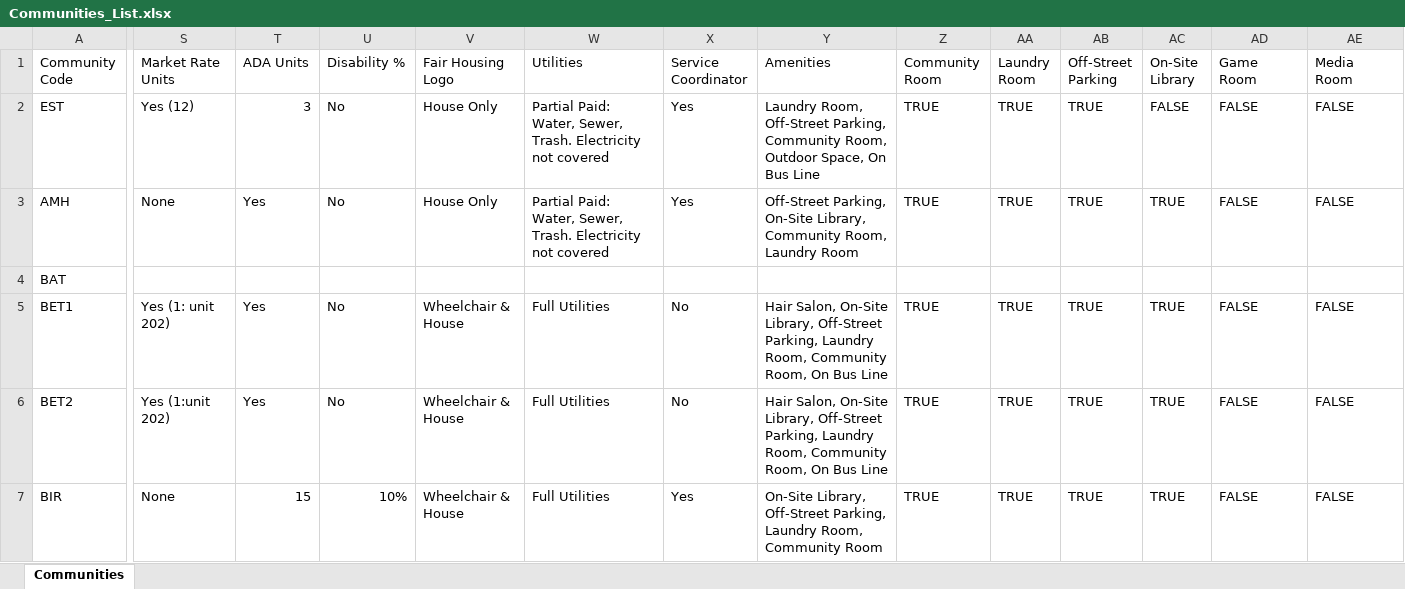
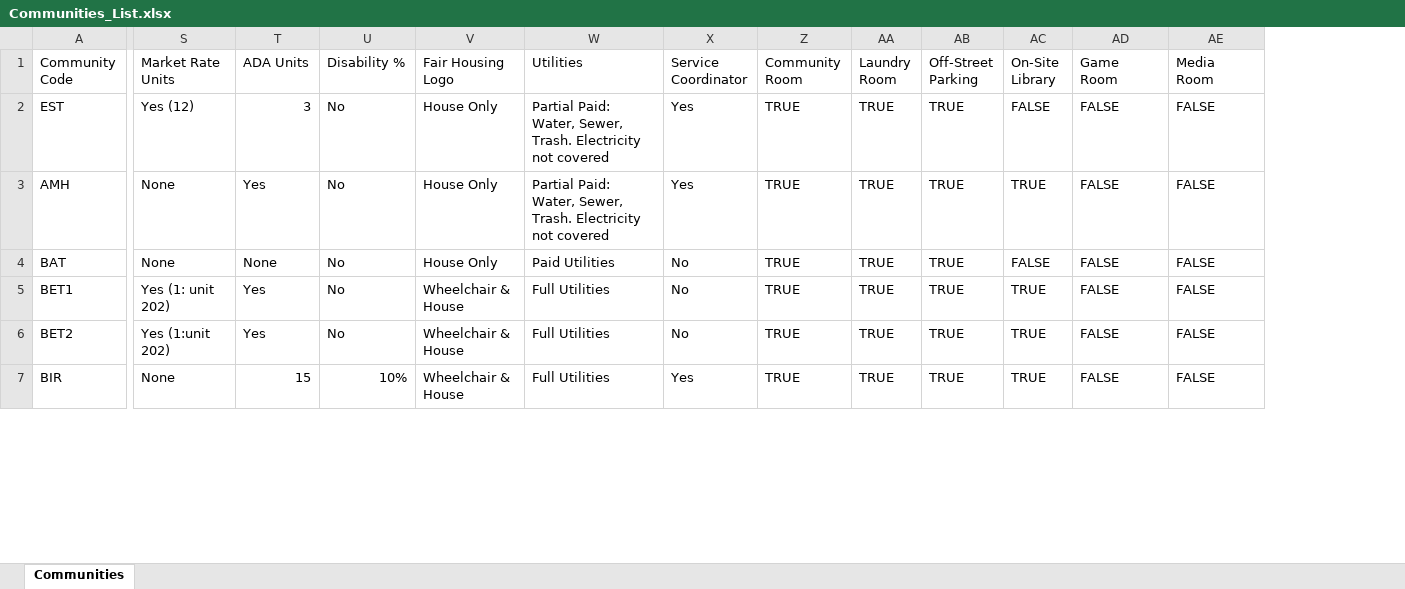
Before and after one commit to JBennettTimmerman/Community-Directory, an Excel workbook: data/Communities_List.xlsx, sheet Communities, drawn as a sheet; only a part is shown, gaps mark what is left out; values as stored, in another font and other column widths than the file's, no cell formats; the diff covers the shown part only; the diff names each change by its address in the sheet, - before the commit and + after, or states it on an @@ line.

```diff
--- a/data/Communities_List.xlsx (sheet Communities)
+++ b/data/Communities_List.xlsx (sheet Communities)
@@ column Y (Amenities) hidden, rows 2-7: Laundry Room, Off-Street Parking, Community Room, Outdoor Space, On Bus Line | Off-Street Parking, On-Site Library, Community Room, Laundry Room |  | Hair Salon, On-Site Library, Off-Street Parking, Laundry Room, Community Room, On Bus Line | Hair Salon, On-Site Library, Off-Street Parking, Laundry Room, Community Room, On Bus Line | On-Site Library, Off-Street Parking, Laundry Room, Community Room @@
-S4 (Market Rate Units): (empty)
+S4 (Market Rate Units): None
-T4 (ADA Units): (empty)
+T4 (ADA Units): None
-U4 (Disability %): (empty)
+U4 (Disability %): No
-V4 (Fair Housing Logo): (empty)
+V4 (Fair Housing Logo): House Only
-W4 (Utilities): (empty)
+W4 (Utilities): Paid Utilities
-X4 (Service Coordinator): (empty)
+X4 (Service Coordinator): No
-Z4 (Community Room): (empty)
+Z4 (Community Room): TRUE
-AA4 (Laundry Room): (empty)
+AA4 (Laundry Room): TRUE
-AB4 (Off-Street Parking): (empty)
+AB4 (Off-Street Parking): TRUE
-AC4 (On-Site Library): (empty)
+AC4 (On-Site Library): FALSE
-AD4 (Game Room): (empty)
+AD4 (Game Room): FALSE
-AE4 (Media Room): (empty)
+AE4 (Media Room): FALSE
```
Also changed, not shown: 91 edited cells elsewhere in this sheet, cell formats, 3 other files.
